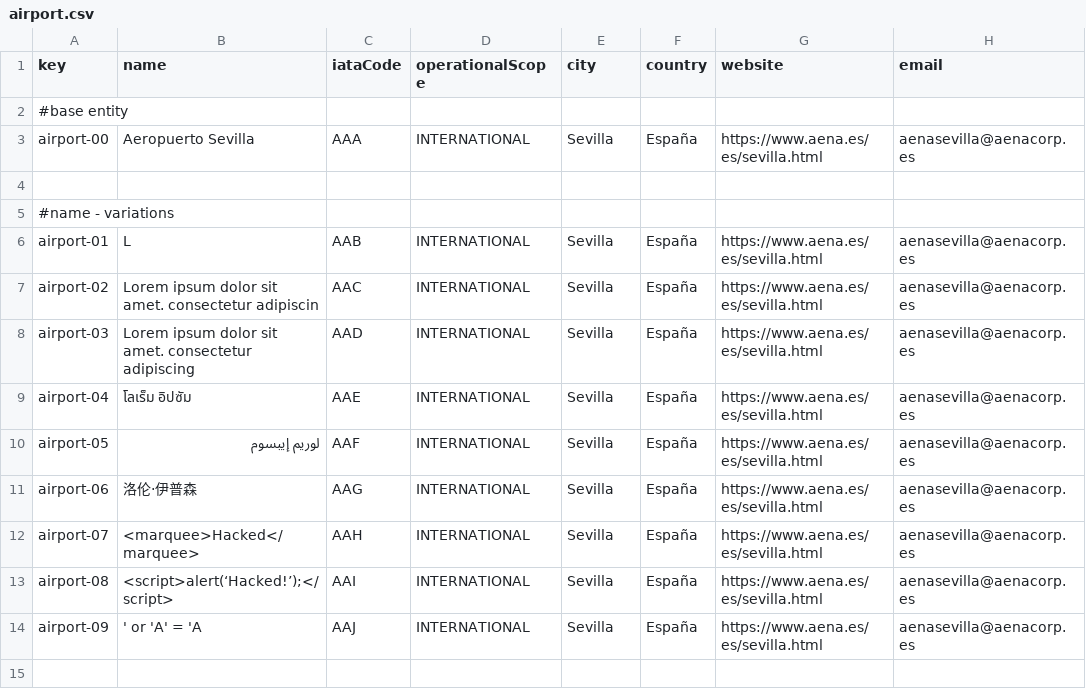
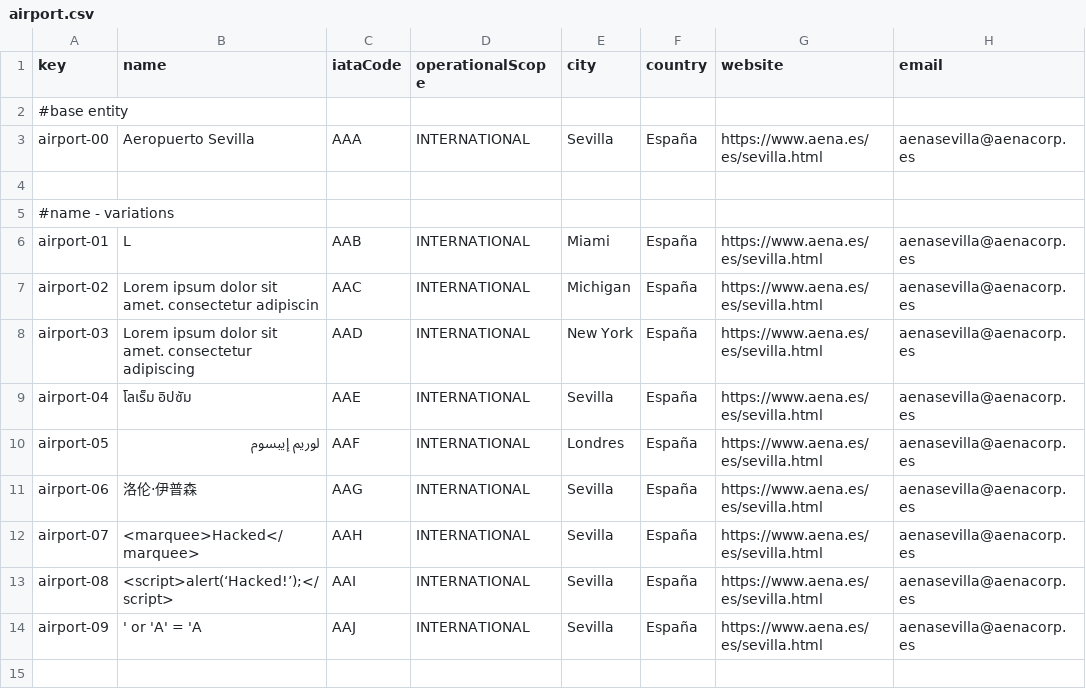
Before and after one commit to Davidvt04/Acme-ANS-C1.61, a CSV file: src/main/resources/WEB-INF/data/sample/airport.csv, drawn as a sheet; only a part is shown; the diff names each change by its address in the sheet, - before the commit and + after, or states it on an @@ line.

```diff
--- a/src/main/resources/WEB-INF/data/sample/airport.csv
+++ b/src/main/resources/WEB-INF/data/sample/airport.csv
-E6 (city): Sevilla
+E6 (city): Miami
-E7 (city): Sevilla
+E7 (city): Michigan
-E8 (city): Sevilla
+E8 (city): New York
-E10 (city): Sevilla
+E10 (city): Londres
```
Also changed, not shown: 10 other files.
